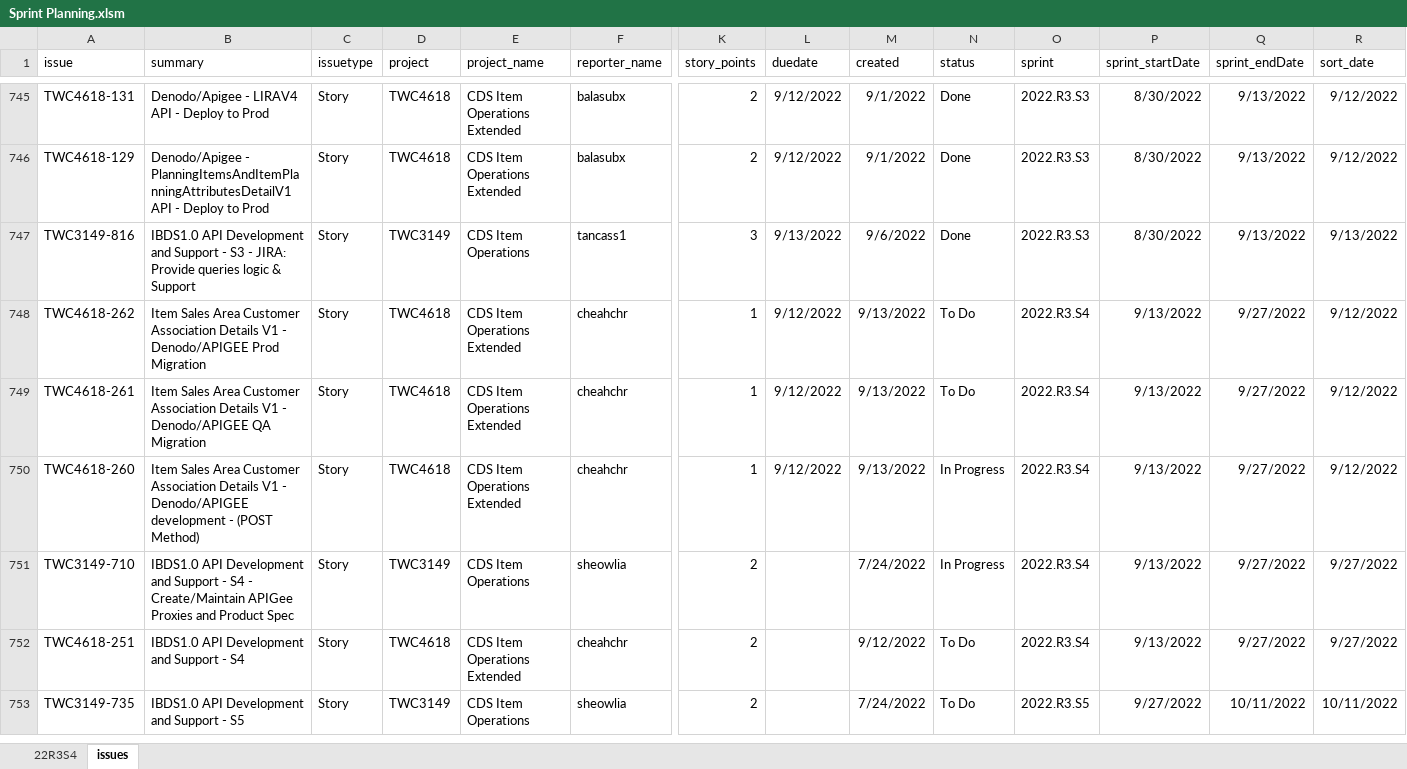
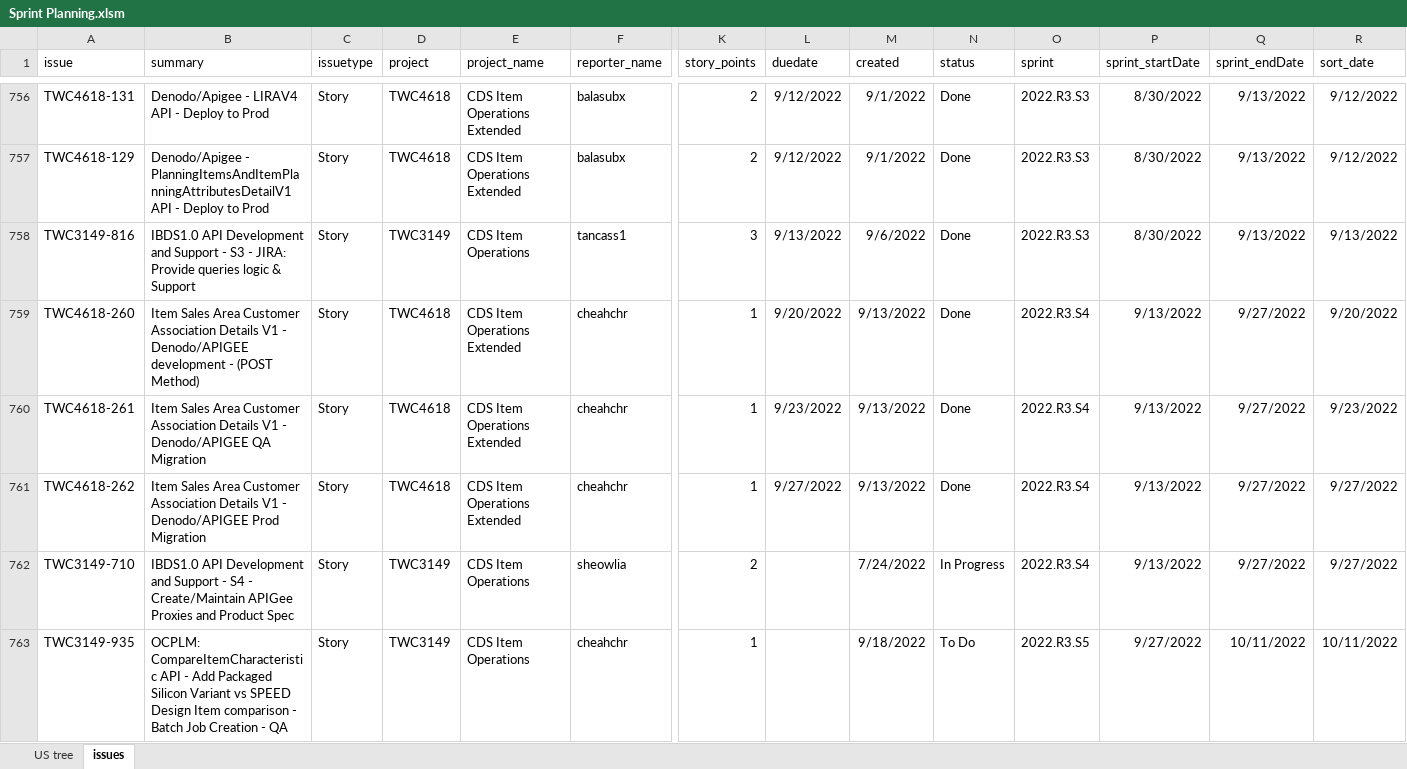
Before and after one commit to ChrisCheah/jira, an Excel workbook: Sprint Planning.xlsm, sheet issues, drawn as a sheet; only a part is shown, gaps mark what is left out; the shorter side is filled out with more unchanged rows; values as stored, in another font and other column widths than the file's, no borders; table styles not drawn; addresses are those after the commit; the diff covers the shown part only; the diff names each change by its address in the sheet, - before the commit and + after, or states it on an @@ line.

```diff
--- a/Sprint Planning.xlsm (sheet issues)
+++ b/Sprint Planning.xlsm (sheet issues)
-sheet tab: 22R3S4
+sheet tab: US tree
-A759 (issue): TWC4618-262
+A759 (issue): TWC4618-260
-B759 (summary): …- Denodo/APIGEE Prod Migration
+B759 (summary): …- Denodo/APIGEE development - (POST Method)
-L759 (duedate): 9/12/2022
+L759 (duedate): 9/20/2022
-N759:N760 (status): To Do
+N759:N760 (status): Done
-R759 (sort_date): 9/12/2022
+R759 (sort_date): 9/20/2022
-L760 (duedate): 9/12/2022
+L760 (duedate): 9/23/2022
-R760 (sort_date): 9/12/2022
+R760 (sort_date): 9/23/2022
-A761 (issue): TWC4618-260
+A761 (issue): TWC4618-262
-B761 (summary): …- Denodo/APIGEE development - (POST Method)
+B761 (summary): …- Denodo/APIGEE Prod Migration
-L761 (duedate): 9/12/2022
+L761 (duedate): 9/27/2022
-N761 (status): In Progress
+N761 (status): Done
-R761 (sort_date): 9/12/2022
+R761 (sort_date): 9/27/2022
-A763 (issue): TWC4618-251
+A763 (issue): TWC3149-935
-B763 (summary): IBDS1.0 API Development and Support - S4
+B763 (summary): OCPLM: CompareItemCharacteristic API - Add Packaged Silicon Variant vs SPEED Design Item comparison - Batch Job Creation - QA
-D763 (project): TWC4618
+D763 (project): TWC3149
-E763 (project_name): CDS Item Operations Extended
+E763 (project_name): CDS Item Operations
-K763 (story_points): 2
+K763 (story_points): 1
-M763 (created): 9/12/2022
+M763 (created): 9/18/2022
-O763 (sprint): 2022.R3.S4
+O763 (sprint): 2022.R3.S5
-P763 (sprint_startDate): 9/13/2022
+P763 (sprint_startDate): 9/27/2022
-Q763 (sprint_endDate): 9/27/2022
+Q763 (sprint_endDate): 10/11/2022
-R763 (sort_date): 9/27/2022
+R763 (sort_date): 10/11/2022
```
Also changed, not shown: 52 added rows, 29 removed rows and 157 edited cells elsewhere in this sheet, sheet US tree, CDS JIRA.xlsx, 1 other file.
